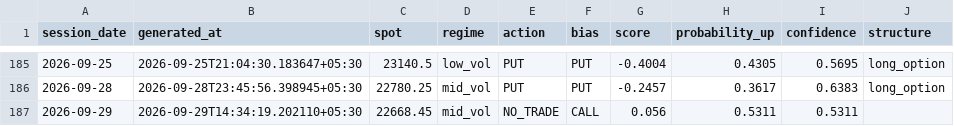
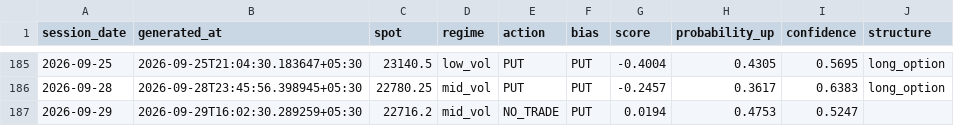
Before and after one commit to ramanauday1561/kite-mcp, a CSV file: docs/data/signals.csv, drawn as a sheet; only a part is shown, gaps mark what is left out; the diff names each change by its address in the sheet, - before the commit and + after, or states it on an @@ line.

```diff
--- a/docs/data/signals.csv
+++ b/docs/data/signals.csv
-B187 (generated_at): 2026-09-29T14:34:19.202110+05:30
+B187 (generated_at): 2026-09-29T16:02:30.289259+05:30
-C187 (spot): 22668.45
+C187 (spot): 22716.2
-F187 (bias): CALL
+F187 (bias): PUT
-G187 (score): 0.056
+G187 (score): 0.0194
-H187 (probability_up): 0.5311
+H187 (probability_up): 0.4753
-I187 (confidence): 0.5311
+I187 (confidence): 0.5247
```
Also changed, not shown: 6 other files.
